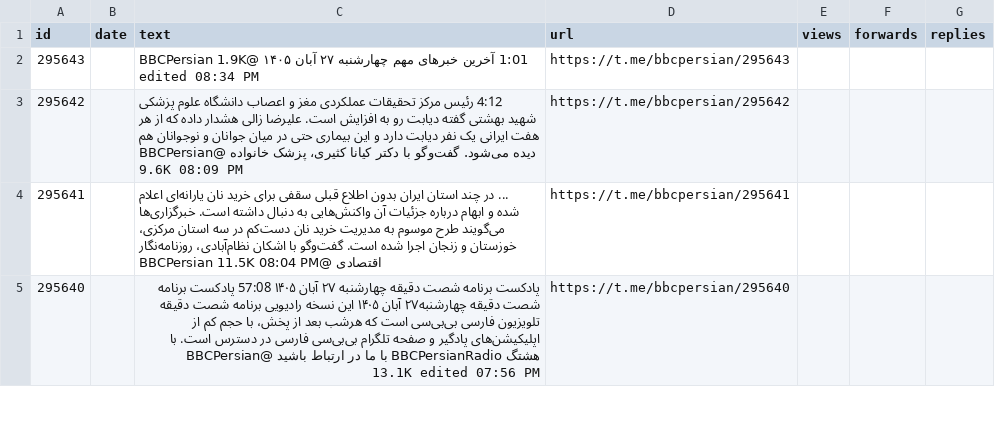
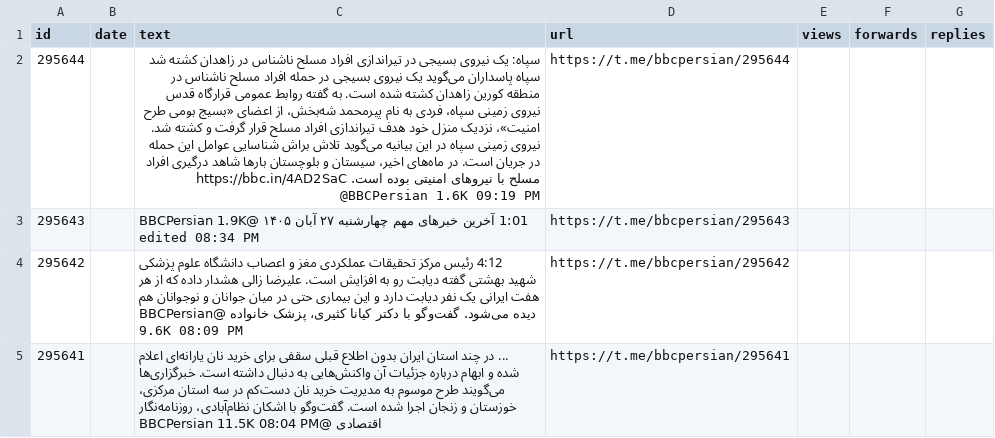
Before and after one commit to alipoorkaramali/new-youtube-SoundCloud-downloader, a CSV file: Download/telegram_downloads/bbcpersian/bbcpersian_posts.csv, drawn as a sheet; only a part is shown; the shorter side is filled out with more unchanged rows; the diff covers the shown part only; the diff names each change by its address in the sheet, - before the commit and + after, or states it on an @@ line.

```diff
--- a/Download/telegram_downloads/bbcpersian/bbcpersian_posts.csv
+++ b/Download/telegram_downloads/bbcpersian/bbcpersian_posts.csv
+row 2: 295644 |  | سپاه: یک نیروی بسیجی در تیراندازی افراد مسلح ناشناس در زاهدان کشته شد سپاه پاسداران می‌گوید یک نیروی بسیجی در حمله افراد مسلح ناشناس در منطقه کورین زاهدان کشته شده است. به گفته روابط عمومی قرارگاه قدس نیروی زمینی سپاه، فردی به نام پیرمحمد شه‌بخش، از اعضای «بسیج بومی طرح امنیت»، نزدیک منزل خود هدف تیراندازی افراد مسلح قرار گرفت و کشته شد. نیروی زمینی سپاه در این بیانیه می‌گوید تلاش براش شناسایی عوامل این حمله در جریان است. در ماه‌های اخیر، سیستان و بلوچستان بارها شاهد درگیری افراد مسلح با نیروهای امنیتی بوده است. https://bbc.in/4AD2SaC @BBCPersian 1.6K 09:19 PM | https://t.me/bbcpersian/295644
```
Also changed, not shown: 1 removed row elsewhere in this file, 6 other files.
